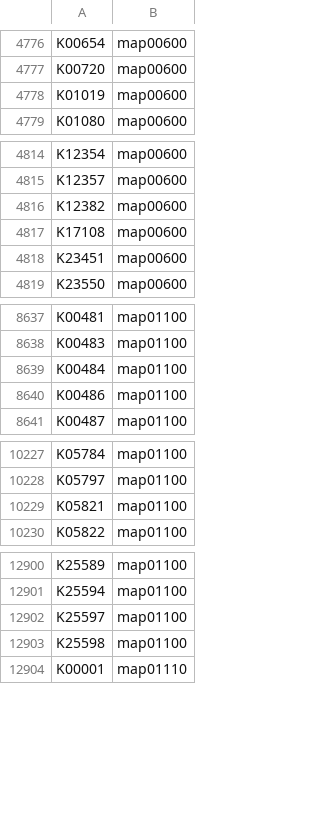
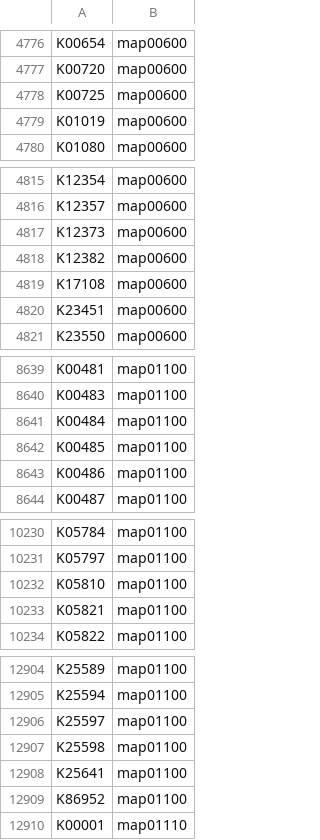
Before and after one commit to meb-team/MetaPathExplorer, a TSV file: data/KEGG_orthology2pathway.tsv, drawn as a sheet; only a part is shown, gaps mark what is left out; the diff covers the shown part only; the diff names each change by its address in the sheet, - before the commit and + after, or states it on an @@ line.

```diff
--- a/data/KEGG_orthology2pathway.tsv
+++ b/data/KEGG_orthology2pathway.tsv
+row 4778: K00725 | map00600
+row 4817: K12373 | map00600
+row 8642: K00485 | map01100
+row 10232: K05810 | map01100
+row 12908: K25641 | map01100
+row 12909: K86952 | map01100
```
Also changed, not shown: 61 added rows and 3 removed rows elsewhere in this file, 5 other files.
